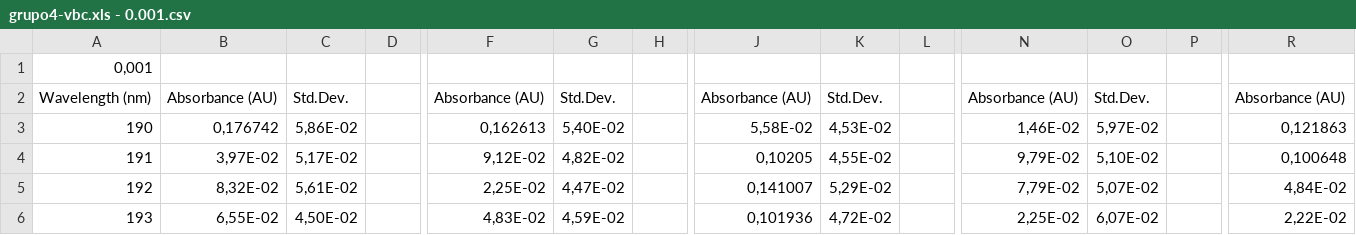
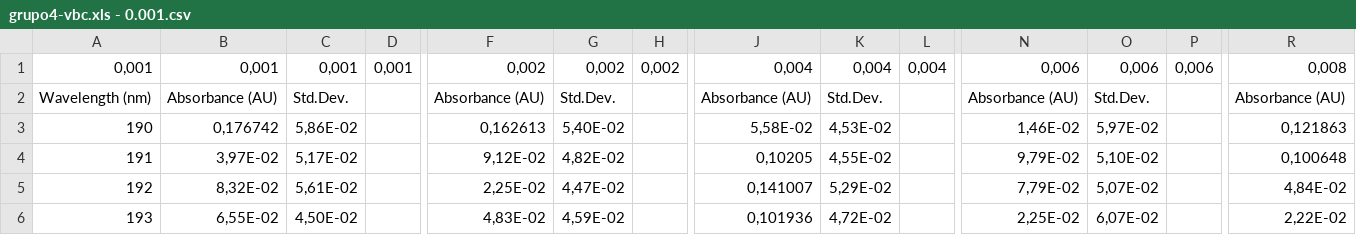
Before and after one commit to PabloCancian/VBC, a CSV file: grupo4-vbc.xls - 0.001.csv, drawn as a sheet; only a part is shown, gaps mark what is left out; the diff covers the shown part only; the diff names each change by its address in the sheet, - before the commit and + after, or states it on an @@ line.

Commit message:
Update grupo4-vbc.xls - 0.001.csv

```diff
--- a/grupo4-vbc.xls - 0.001.csv
+++ b/grupo4-vbc.xls - 0.001.csv
-B1: (empty)
+B1: 0,001
-C1: (empty)
+C1: 0,001
-D1: (empty)
+D1: 0,001
-F1: (empty)
+F1: 0,002
-G1: (empty)
+G1: 0,002
-H1: (empty)
+H1: 0,002
-J1: (empty)
+J1: 0,004
-K1: (empty)
+K1: 0,004
-L1: (empty)
+L1: 0,004
-N1: (empty)
+N1: 0,006
-O1: (empty)
+O1: 0,006
-P1: (empty)
+P1: 0,006
-R1: (empty)
+R1: 0,008
```
Also changed, not shown: 34 edited cells elsewhere in this file.
